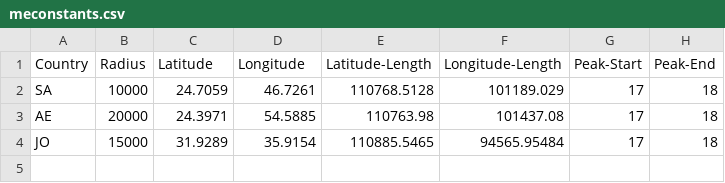
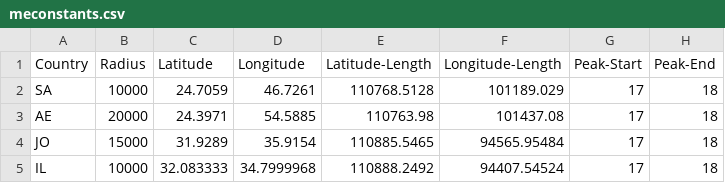
Before and after one commit to stevegleds/datagathering, a CSV file: meconstants.csv, drawn as a sheet; the diff names each change by its address in the sheet, - before the commit and + after, or states it on an @@ line.

```diff
--- a/meconstants.csv
+++ b/meconstants.csv
+row 5: IL | 10000 | 32.083333 | 34.7999968 | 110888.2492 | 94407.54524 | 17 | 18
```
Also changed, not shown: 3 other files.
